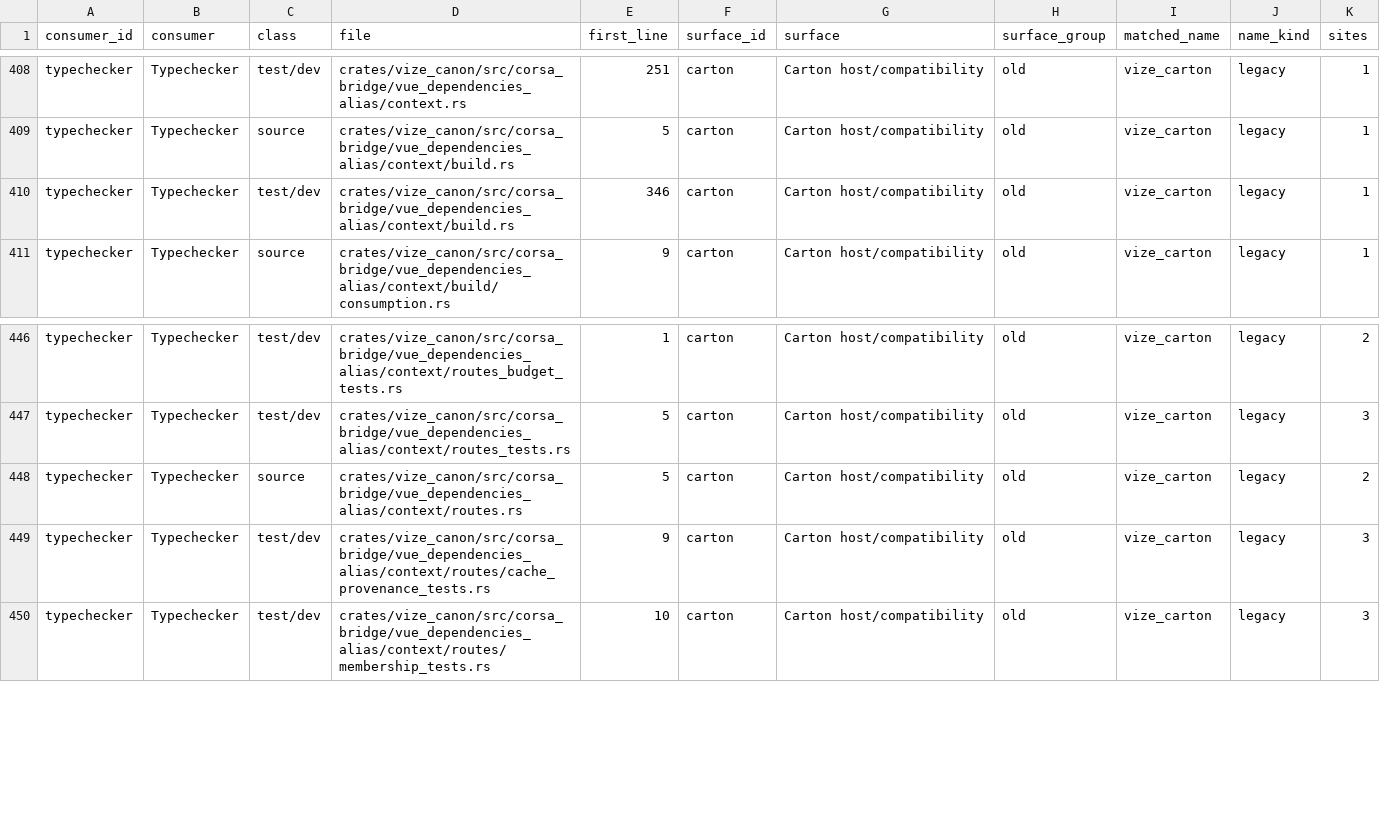
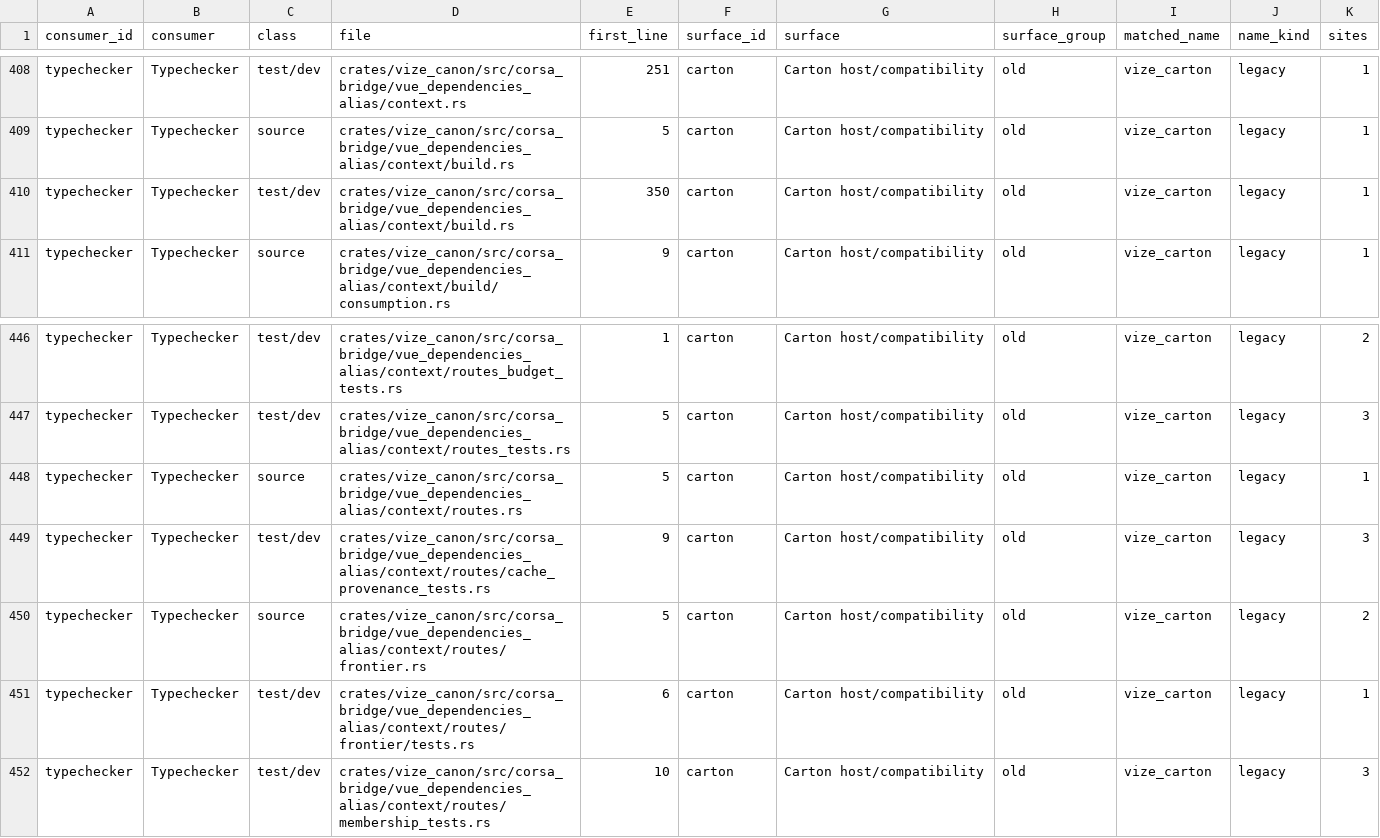
Before and after one commit to ty-ler/vize, a TSV file: docs/davinci/plan/consumer-migration-surfaces/typechecker/vize_canon.tsv, drawn as a sheet; only a part is shown, gaps mark what is left out.

Commit message:
perf(canon): reuse exact parser packets at package frontier

```diff
--- a/docs/davinci/plan/consumer-migration-surfaces/typechecker/vize_canon.tsv
+++ b/docs/davinci/plan/consumer-migration-surfaces/typechecker/vize_canon.tsv
@@ -409,3 +409,3 @@ typechecker	Typechecker	test/dev	crates/vize_canon/src/corsa_bridge/vue_dependen
 typechecker	Typechecker	source	crates/vize_canon/src/corsa_bridge/vue_dependencies_alias/context/build.rs	5	carton	Carton host/compatibility	old	vize_carton	legacy	1
-typechecker	Typechecker	test/dev	crates/vize_canon/src/corsa_bridge/vue_dependencies_alias/context/build.rs	346	carton	Carton host/compatibility	old	vize_carton	legacy	1
+typechecker	Typechecker	test/dev	crates/vize_canon/src/corsa_bridge/vue_dependencies_alias/context/build.rs	350	carton	Carton host/compatibility	old	vize_carton	legacy	1
 typechecker	Typechecker	source	crates/vize_canon/src/corsa_bridge/vue_dependencies_alias/context/build/consumption.rs	9	carton	Carton host/compatibility	old	vize_carton	legacy	1
@@ -447,4 +447,6 @@ typechecker	Typechecker	test/dev	crates/vize_canon/src/corsa_bridge/vue_dependen
 typechecker	Typechecker	test/dev	crates/vize_canon/src/corsa_bridge/vue_dependencies_alias/context/routes_tests.rs	5	carton	Carton host/compatibility	old	vize_carton	legacy	3
-typechecker	Typechecker	source	crates/vize_canon/src/corsa_bridge/vue_dependencies_alias/context/routes.rs	5	carton	Carton host/compatibility	old	vize_carton	legacy	2
+typechecker	Typechecker	source	crates/vize_canon/src/corsa_bridge/vue_dependencies_alias/context/routes.rs	5	carton	Carton host/compatibility	old	vize_carton	legacy	1
 typechecker	Typechecker	test/dev	crates/vize_canon/src/corsa_bridge/vue_dependencies_alias/context/routes/cache_provenance_tests.rs	9	carton	Carton host/compatibility	old	vize_carton	legacy	3
+typechecker	Typechecker	source	crates/vize_canon/src/corsa_bridge/vue_dependencies_alias/context/routes/frontier.rs	5	carton	Carton host/compatibility	old	vize_carton	legacy	2
+typechecker	Typechecker	test/dev	crates/vize_canon/src/corsa_bridge/vue_dependencies_alias/context/routes/frontier/tests.rs	6	carton	Carton host/compatibility	old	vize_carton	legacy	1
 typechecker	Typechecker	test/dev	crates/vize_canon/src/corsa_bridge/vue_dependencies_alias/context/routes/membership_tests.rs	10	carton	Carton host/compatibility	old	vize_carton	legacy	3
```
Also changed, not shown: 8 other files.
